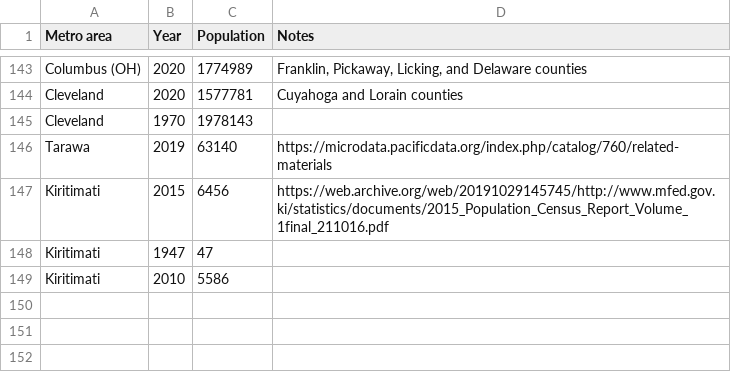
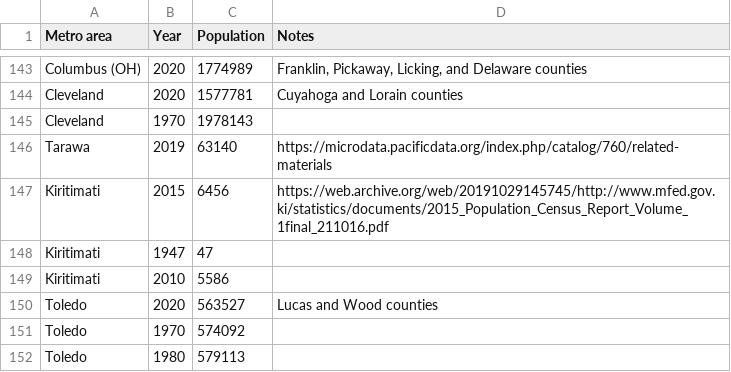
Before and after one commit to johnbrussell/airline-game, a CSV file: data/populations.csv, drawn as a sheet; only a part is shown, gaps mark what is left out.

Commit message:
Toledo, OH

```diff
--- a/data/populations.csv
+++ b/data/populations.csv
@@ -149 +149,4 @@ Kiritimati,1947,47,
 Kiritimati,2010,5586,
+Toledo,2020,563527,Lucas and Wood counties
+Toledo,1970,574092,
+Toledo,1980,579113,
```
Also changed, not shown: data/airports.csv, data/metro_areas.csv, 1 other file.
